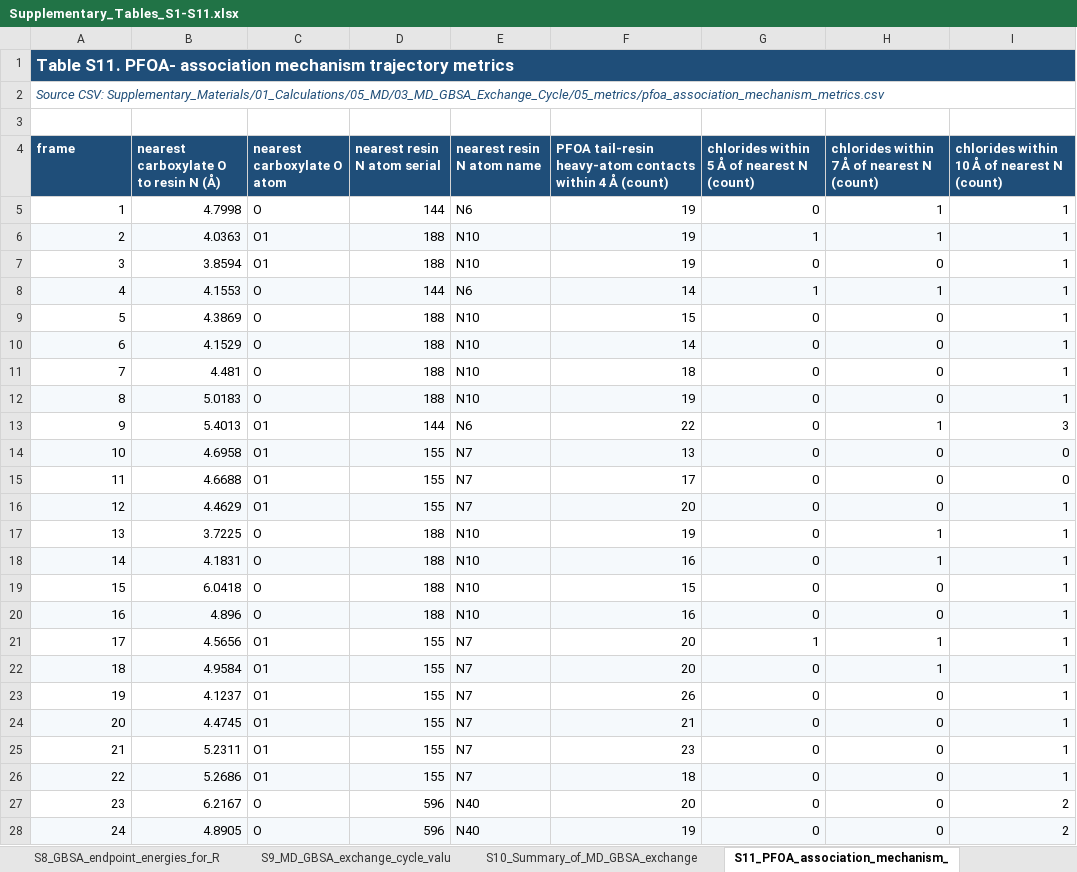
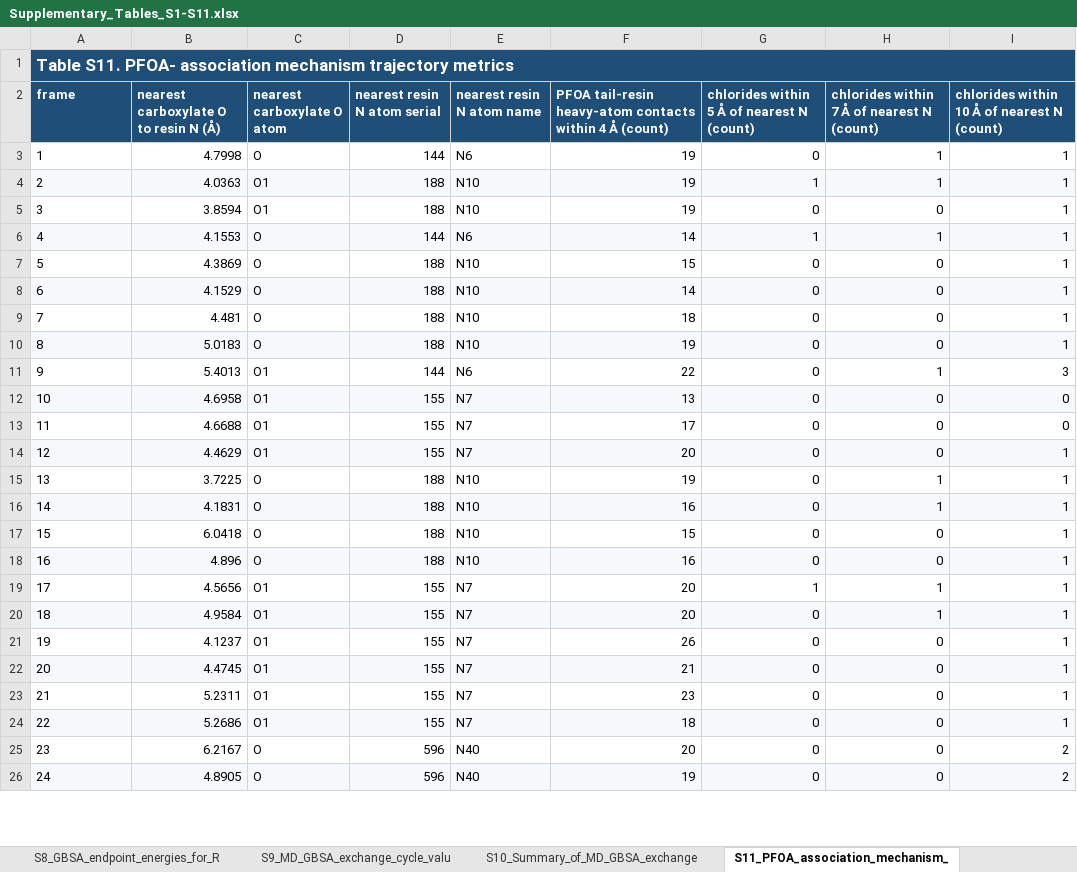
Before and after one commit to sivaGU/PFAS-Removal-DFT, an Excel workbook: Supplementary_Materials/06_Table_Workbooks/Supplementary_Tables_S1-S11.xlsx, sheet S11_PFOA_association_mechanism_, drawn as a sheet; only a part is shown; values as stored, in another font and other column widths than the file's, no borders; removed rows and columns are numbered as before the commit, all else as after; the diff covers the shown part only; the diff names each change by its address in the sheet, - before the commit and + after, or states it on an @@ line.

Commit message:
supplementary tables formatting update

```diff
--- a/Supplementary_Materials/06_Table_Workbooks/Supplementary_Tables_S1-S11.xlsx (sheet S11_PFOA_association_mechanism_)
+++ b/Supplementary_Materials/06_Table_Workbooks/Supplementary_Tables_S1-S11.xlsx (sheet S11_PFOA_association_mechanism_)
-row 1: Table S11. PFOA- association mechanism trajectory metrics
-row 2: Source CSV: Supplementary_Materials/01_Calculations/05_MD/03_MD_GBSA_Exchange_Cycle/05_metrics/pfoa_association_mechanism_metrics.csv
@@ column A (frame) renumbered in row 1 @@
-A1 fill: none
+A1 fill: #1F4E79
+A1:I1 merged
-A3:A26 alignment: right
+A3:A26 alignment: left
```
Also changed, not shown: cell formats elsewhere in this sheet, sheet S9_MD_GBSA_exchange_cycle_valu, sheet S7_GBSA_endpoint_energies_for_R, sheet S8_GBSA_endpoint_energies_for_R, sheet S4_PFOA_potential_energy_surfac, sheet S5_GBSA_endpoint_energies_for_C, sheet S6_GBSA_endpoint_energies_for_P, 4 more sheets, 2 other files.
